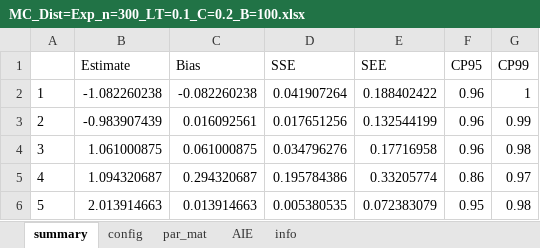
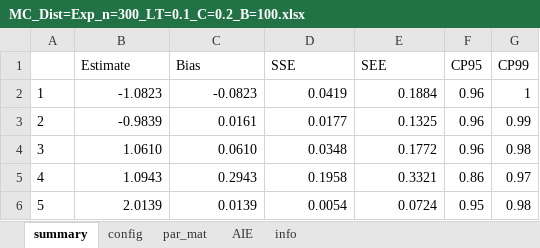
Before and after one commit to qqxxz/Cox-changepoint, an Excel workbook: results/MC_Dist=Exp_n=300_LT=0.1_C=0.2_B=100.xlsx, sheet summary, drawn as a sheet; values as stored, in another font and other column widths than the file's, no borders; the diff names each change by its address in the sheet, - before the commit and + after, or states it on an @@ line.

```diff
--- a/results/MC_Dist=Exp_n=300_LT=0.1_C=0.2_B=100.xlsx (sheet summary)
+++ b/results/MC_Dist=Exp_n=300_LT=0.1_C=0.2_B=100.xlsx (sheet summary)
-B2 (Estimate): -1.082260238
+B2 (Estimate): -1.0823
-C2 (Bias): -0.082260238
+C2 (Bias): -0.0823
-D2 (SSE): 0.041907264
+D2 (SSE): 0.0419
-E2 (SEE): 0.188402422
+E2 (SEE): 0.1884
-B3 (Estimate): -0.983907439
+B3 (Estimate): -0.9839
-C3 (Bias): 0.016092561
+C3 (Bias): 0.0161
-D3 (SSE): 0.017651256
+D3 (SSE): 0.0177
-E3 (SEE): 0.132544199
+E3 (SEE): 0.1325
-B4 (Estimate): 1.061000875
+B4 (Estimate): 1.0610
-C4 (Bias): 0.061000875
+C4 (Bias): 0.0610
-D4 (SSE): 0.034796276
+D4 (SSE): 0.0348
-E4 (SEE): 0.17716958
+E4 (SEE): 0.1772
-B5 (Estimate): 1.094320687
+B5 (Estimate): 1.0943
-C5 (Bias): 0.294320687
+C5 (Bias): 0.2943
-D5 (SSE): 0.195784386
+D5 (SSE): 0.1958
-E5 (SEE): 0.33205774
+E5 (SEE): 0.3321
-B6 (Estimate): 2.013914663
+B6 (Estimate): 2.0139
-C6 (Bias): 0.013914663
+C6 (Bias): 0.0139
-D6 (SSE): 0.005380535
+D6 (SSE): 0.0054
-E6 (SEE): 0.072383079
+E6 (SEE): 0.0724
```
Also changed, not shown: 23 other files.
